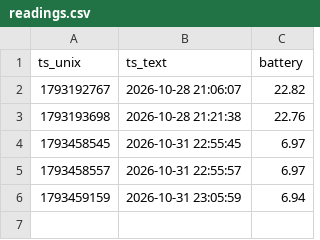
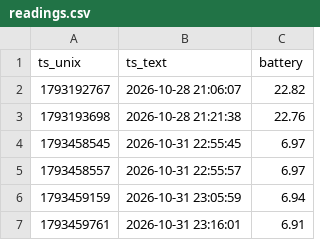
Before and after one commit to 3157845946-code/battery-monitor, a CSV file: data/readings.csv, drawn as a sheet.

Commit message:
data: 2026-10-31 23:16:01 = 6.91 kWh

```diff
--- a/data/readings.csv
+++ b/data/readings.csv
@@ -6 +6,2 @@ ts_unix,ts_text,battery
 1793459159,2026-10-31 23:05:59,6.94
+1793459761,2026-10-31 23:16:01,6.91
```
